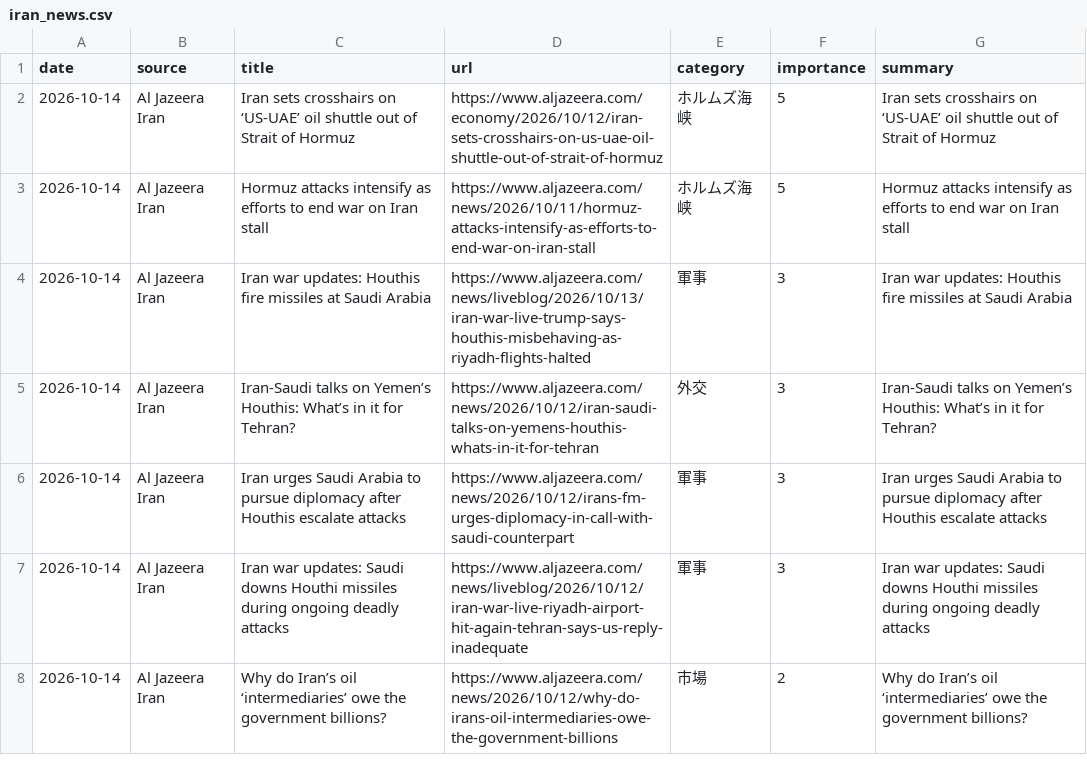
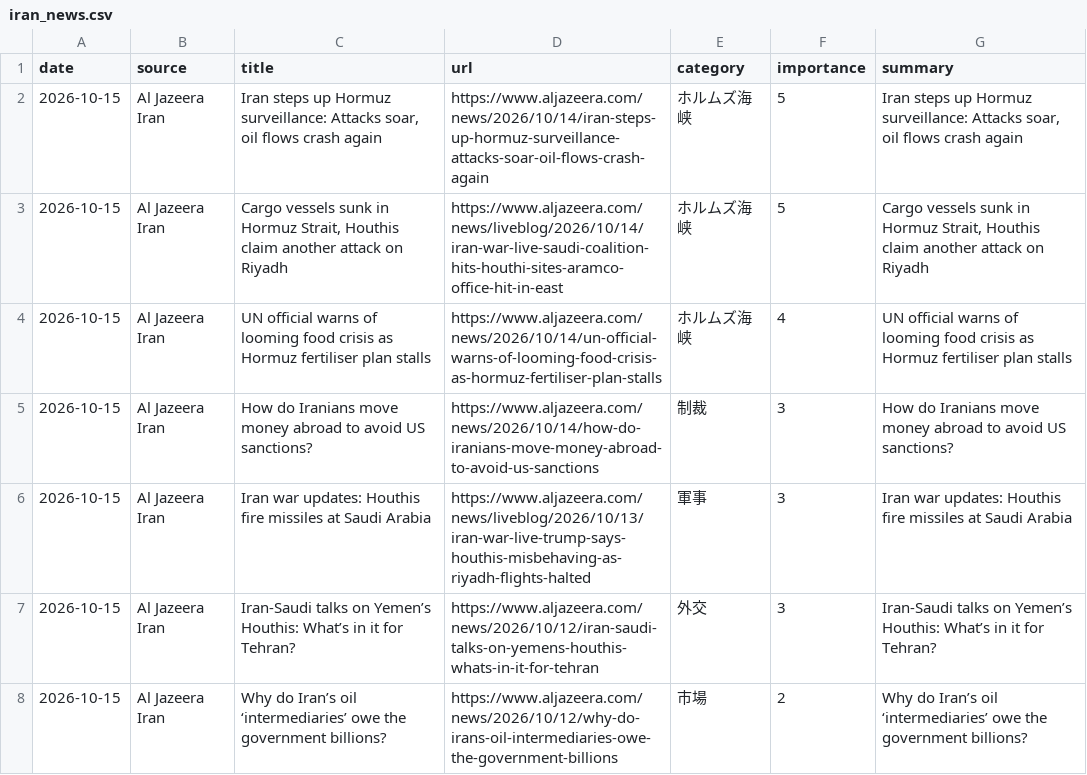
Before and after one commit to naka3-14/i-news, a CSV file: data/iran_news.csv, drawn as a sheet.

```diff
--- a/data/iran_news.csv
+++ b/data/iran_news.csv
@@ -1,8 +1,8 @@
 date,source,title,url,category,importance,summary
-2026-10-14,Al Jazeera Iran,Iran sets crosshairs on ‘US-UAE’ oil shuttle out of Strait of Hormuz,https://www.aljazeera.com/economy/2026/10/12/iran-sets-crosshairs-on-us-uae-oil-shuttle-out-of-strait-of-hormuz,ホルムズ海峡,5,Iran sets crosshairs on ‘US-UAE’ oil shuttle out of Strait of Hormuz
-2026-10-14,Al Jazeera Iran,Hormuz attacks intensify as efforts to end war on Iran stall,https://www.aljazeera.com/news/2026/10/11/hormuz-attacks-intensify-as-efforts-to-end-war-on-iran-stall,ホルムズ海峡,5,Hormuz attacks intensify as efforts to end war on Iran stall
-2026-10-14,Al Jazeera Iran,Iran war updates: Houthis fire missiles at Saudi Arabia,https://www.aljazeera.com/news/liveblog/2026/10/13/iran-war-live-trump-says-houthis-misbehaving-as-riyadh-flights-halted,軍事,3,Iran war updates: Houthis fire missiles at Saudi Arabia
-2026-10-14,Al Jazeera Iran,Iran-Saudi talks on Yemen’s Houthis: What’s in it for Tehran?,https://www.aljazeera.com/news/2026/10/12/iran-saudi-talks-on-yemens-houthis-whats-in-it-for-tehran,外交,3,Iran-Saudi talks on Yemen’s Houthis: What’s in it for Tehran?
-2026-10-14,Al Jazeera Iran,Iran urges Saudi Arabia to pursue diplomacy after Houthis escalate attacks,https://www.aljazeera.com/news/2026/10/12/irans-fm-urges-diplomacy-in-call-with-saudi-counterpart,軍事,3,Iran urges Saudi Arabia to pursue diplomacy after Houthis escalate attacks
-2026-10-14,Al Jazeera Iran,Iran war updates: Saudi downs Houthi missiles during ongoing deadly attacks,https://www.aljazeera.com/news/liveblog/2026/10/12/iran-war-live-riyadh-airport-hit-again-tehran-says-us-reply-inadequate,軍事,3,Iran war updates: Saudi downs Houthi missiles during ongoing deadly attacks
-2026-10-14,Al Jazeera Iran,Why do Iran’s oil ‘intermediaries’ owe the government billions?,https://www.aljazeera.com/news/2026/10/12/why-do-irans-oil-intermediaries-owe-the-government-billions,市場,2,Why do Iran’s oil ‘intermediaries’ owe the government billions?
+2026-10-15,Al Jazeera Iran,"Iran steps up Hormuz surveillance: Attacks soar, oil flows crash again",https://www.aljazeera.com/news/2026/10/14/iran-steps-up-hormuz-surveillance-attacks-soar-oil-flows-crash-again,ホルムズ海峡,5,"Iran steps up Hormuz surveillance: Attacks soar, oil flows crash again"
+2026-10-15,Al Jazeera Iran,"Cargo vessels sunk in Hormuz Strait, Houthis claim another attack on Riyadh",https://www.aljazeera.com/news/liveblog/2026/10/14/iran-war-live-saudi-coalition-hits-houthi-sites-aramco-office-hit-in-east,ホルムズ海峡,5,"Cargo vessels sunk in Hormuz Strait, Houthis claim another attack on Riyadh"
+2026-10-15,Al Jazeera Iran,UN official warns of looming food crisis as Hormuz fertiliser plan stalls,https://www.aljazeera.com/news/2026/10/14/un-official-warns-of-looming-food-crisis-as-hormuz-fertiliser-plan-stalls,ホルムズ海峡,4,UN official warns of looming food crisis as Hormuz fertiliser plan stalls
+2026-10-15,Al Jazeera Iran,How do Iranians move money abroad to avoid US sanctions?,https://www.aljazeera.com/news/2026/10/14/how-do-iranians-move-money-abroad-to-avoid-us-sanctions,制裁,3,How do Iranians move money abroad to avoid US sanctions?
+2026-10-15,Al Jazeera Iran,Iran war updates: Houthis fire missiles at Saudi Arabia,https://www.aljazeera.com/news/liveblog/2026/10/13/iran-war-live-trump-says-houthis-misbehaving-as-riyadh-flights-halted,軍事,3,Iran war updates: Houthis fire missiles at Saudi Arabia
+2026-10-15,Al Jazeera Iran,Iran-Saudi talks on Yemen’s Houthis: What’s in it for Tehran?,https://www.aljazeera.com/news/2026/10/12/iran-saudi-talks-on-yemens-houthis-whats-in-it-for-tehran,外交,3,Iran-Saudi talks on Yemen’s Houthis: What’s in it for Tehran?
+2026-10-15,Al Jazeera Iran,Why do Iran’s oil ‘intermediaries’ owe the government billions?,https://www.aljazeera.com/news/2026/10/12/why-do-irans-oil-intermediaries-owe-the-government-billions,市場,2,Why do Iran’s oil ‘intermediaries’ owe the government billions?
```
Also changed, not shown: 6 other files.
